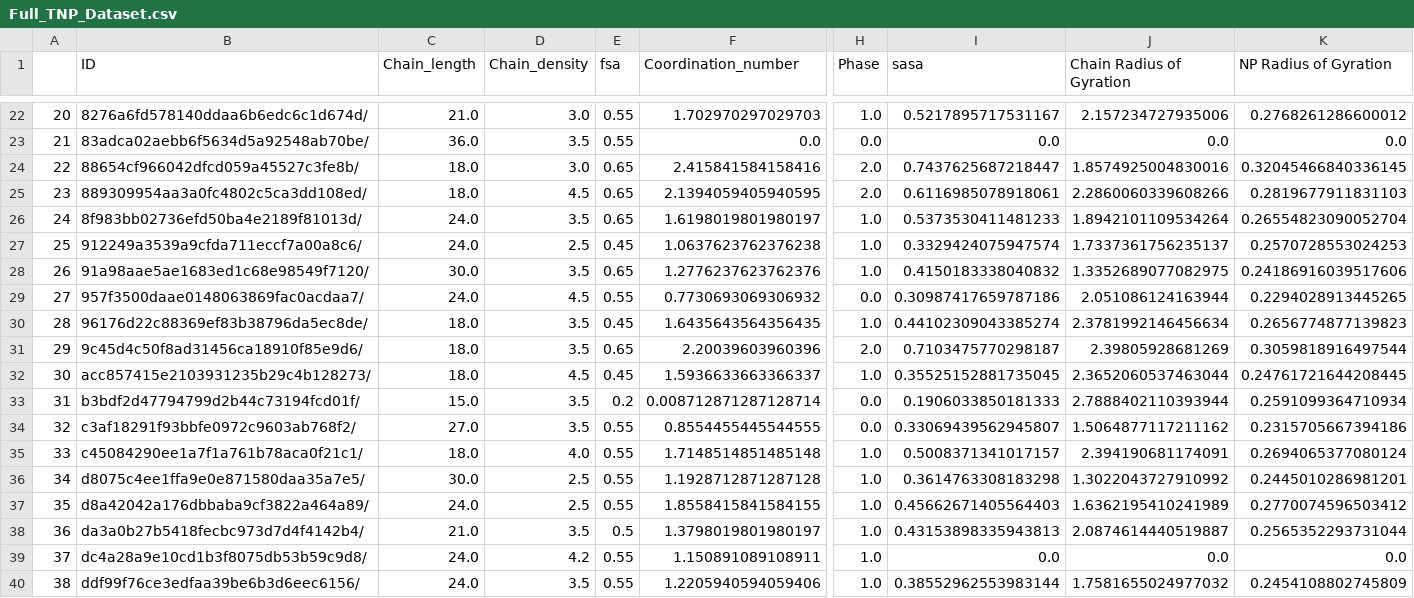
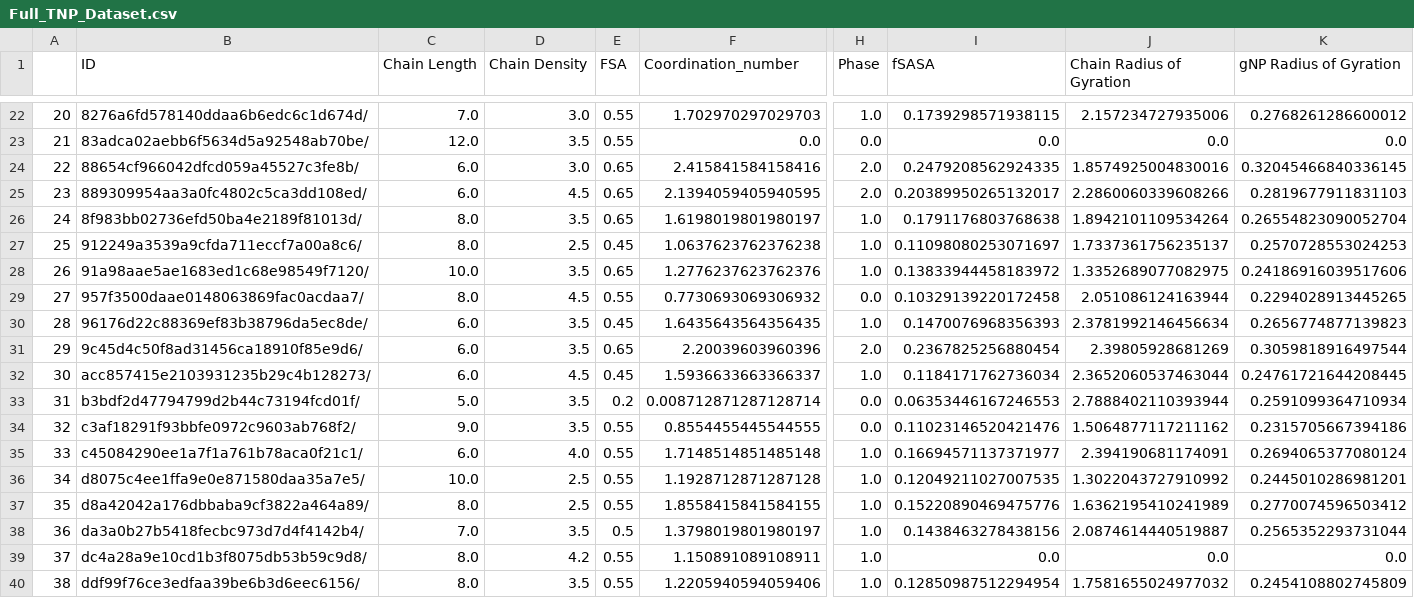
Before and after one commit to PTC-CMC/nanoparticle_assembly, a CSV file: Data/Full_TNP_Dataset.csv, drawn as a sheet; only a part is shown, gaps mark what is left out; the diff covers the shown part only; the diff names each change by its address in the sheet, - before the commit and + after, or states it on an @@ line.

```diff
--- a/Data/Full_TNP_Dataset.csv
+++ b/Data/Full_TNP_Dataset.csv
-C1: Chain_length
+C1: Chain Length
-D1: Chain_density
+D1: Chain Density
-E1: fsa
+E1: FSA
-I1: sasa
+I1: fSASA
-K1: NP Radius of Gyration
+K1: gNP Radius of Gyration
-C22 (Chain Length): 21.0
+C22 (Chain Length): 7.0
-I22 (fSASA): 0.5217895717531167
+I22 (fSASA): 0.1739298571938115
-C23 (Chain Length): 36.0
+C23 (Chain Length): 12.0
-C24:C25 (Chain Length): 18.0
+C24:C25 (Chain Length): 6.0
-I24 (fSASA): 0.7437625687218447
+I24 (fSASA): 0.2479208562924335
-I25 (fSASA): 0.6116985078918061
+I25 (fSASA): 0.20389950265132017
-C26:C27 (Chain Length): 24.0
+C26:C27 (Chain Length): 8.0
-I26 (fSASA): 0.5373530411481233
+I26 (fSASA): 0.1791176803768638
-I27 (fSASA): 0.3329424075947574
+I27 (fSASA): 0.11098080253071697
-C28 (Chain Length): 30.0
+C28 (Chain Length): 10.0
-I28 (fSASA): 0.4150183338040832
+I28 (fSASA): 0.13833944458183972
-C29 (Chain Length): 24.0
+C29 (Chain Length): 8.0
-I29 (fSASA): 0.30987417659787186
+I29 (fSASA): 0.10329139220172458
-C30:C32 (Chain Length): 18.0
+C30:C32 (Chain Length): 6.0
-I30 (fSASA): 0.44102309043385274
+I30 (fSASA): 0.1470076968356393
-I31 (fSASA): 0.7103475770298187
+I31 (fSASA): 0.2367825256880454
-I32 (fSASA): 0.35525152881735045
+I32 (fSASA): 0.1184171762736034
-C33 (Chain Length): 15.0
+C33 (Chain Length): 5.0
-I33 (fSASA): 0.1906033850181333
+I33 (fSASA): 0.06353446167246553
-C34 (Chain Length): 27.0
+C34 (Chain Length): 9.0
-I34 (fSASA): 0.33069439562945807
+I34 (fSASA): 0.11023146520421476
-C35 (Chain Length): 18.0
+C35 (Chain Length): 6.0
-I35 (fSASA): 0.5008371341017157
+I35 (fSASA): 0.16694571137371977
-C36 (Chain Length): 30.0
+C36 (Chain Length): 10.0
-I36 (fSASA): 0.3614763308183298
+I36 (fSASA): 0.12049211027007535
-C37 (Chain Length): 24.0
+C37 (Chain Length): 8.0
-I37 (fSASA): 0.45662671405564403
+I37 (fSASA): 0.15220890469475776
-C38 (Chain Length): 21.0
+C38 (Chain Length): 7.0
-I38 (fSASA): 0.43153898335943813
+I38 (fSASA): 0.1438463278438156
-C39:C40 (Chain Length): 24.0
+C39:C40 (Chain Length): 8.0
-I40 (fSASA): 0.38552962553983144
+I40 (fSASA): 0.12850987512294954
```
Also changed, not shown: 48 edited cells elsewhere in this file, Data/Correlation_matrix.csv, 5 other files.
